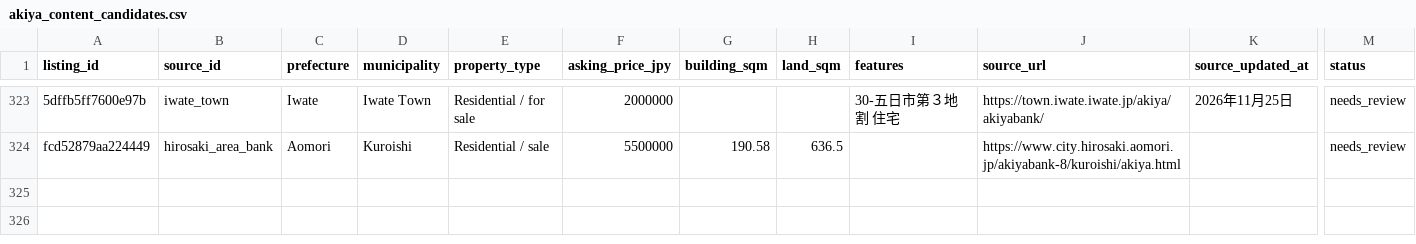
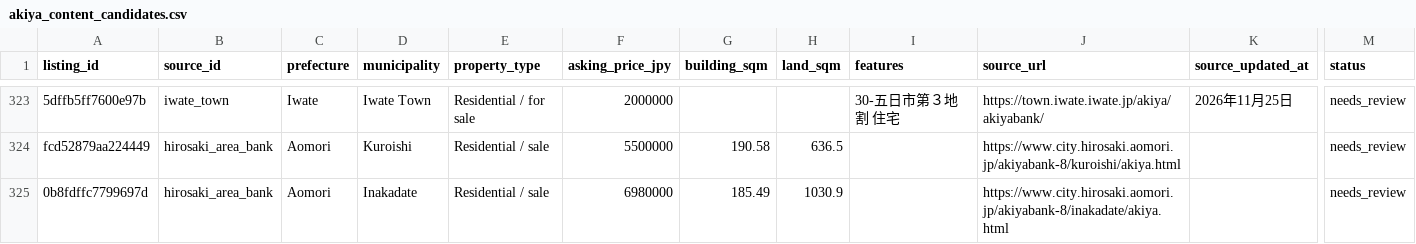
Before and after one commit to reokobayashi0620/tohoku-lodging-sales-ai, a CSV file: akiya_content_engine/data/akiya_content_candidates.csv, drawn as a sheet; only a part is shown, gaps mark what is left out; rows hold the shown columns only; the diff names each change by its address in the sheet, - before the commit and + after, or states it on an @@ line.

```diff
--- a/akiya_content_engine/data/akiya_content_candidates.csv
+++ b/akiya_content_engine/data/akiya_content_candidates.csv
+row 325: 0b8fdffc7799697d | hirosaki_area_bank | Aomori | Inakadate | Residential / sale | 6980000 | 185.49 | 1030.9 |  | https://www.city.hirosaki.aomori.jp/akiyabank-8/inakadate/akiya.html |  | needs_review
```
Also changed, not shown: akiya_content_engine/data/discovered_listings.csv, akiya_content_engine/data/discovered_listings_hirosaki.csv, 12 other files.
